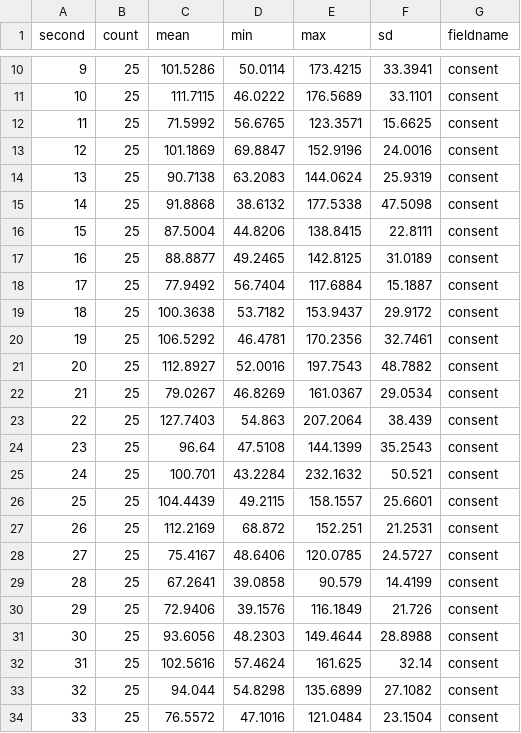
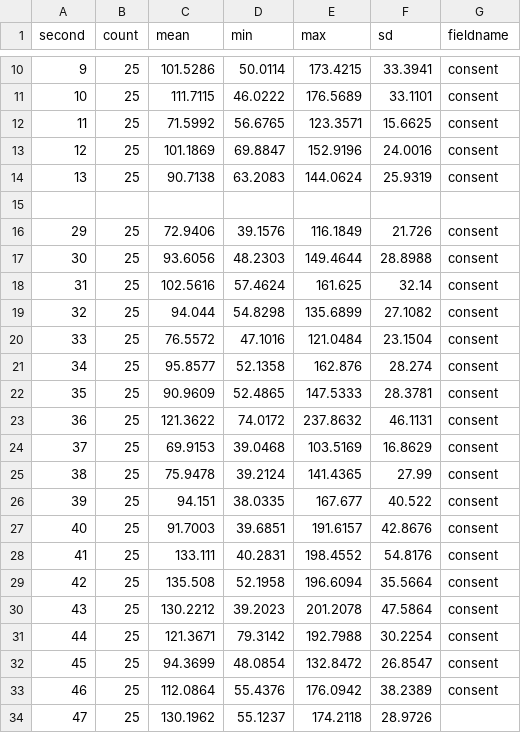
Before and after one commit to surveycto/stata-scto, a CSV file: testfiles/data_4/media/SP_08c131b3-c08e-4af9-ba8a-810e963e7d68_PERIOD_1.csv, drawn as a sheet; only a part is shown, gaps mark what is left out; the shorter side is filled out with more unchanged rows.

Commit message:
add test data 4

```diff
--- a/testfiles/data_4/media/SP_08c131b3-c08e-4af9-ba8a-810e963e7d68_PERIOD_1.csv
+++ b/testfiles/data_4/media/SP_08c131b3-c08e-4af9-ba8a-810e963e7d68_PERIOD_1.csv
@@ -14,17 +14,3 @@ second,count,mean,min,max,sd,fieldname
 13,25,90.7138,63.2083,144.0624,25.9319,consent
-14,25,91.8868,38.6132,177.5338,47.5098,consent
-15,25,87.5004,44.8206,138.8415,22.8111,consent
-16,25,88.8877,49.2465,142.8125,31.0189,consent
-17,25,77.9492,56.7404,117.6884,15.1887,consent
-18,25,100.3638,53.7182,153.9437,29.9172,consent
-19,25,106.5292,46.4781,170.2356,32.7461,consent
-20,25,112.8927,52.0016,197.7543,48.7882,consent
-21,25,79.0267,46.8269,161.0367,29.0534,consent
-22,25,127.7403,54.863,207.2064,38.439,consent
-23,25,96.64,47.5108,144.1399,35.2543,consent
-24,25,100.701,43.2284,232.1632,50.521,consent
-25,25,104.4439,49.2115,158.1557,25.6601,consent
-26,25,112.2169,68.872,152.251,21.2531,consent
-27,25,75.4167,48.6406,120.0785,24.5727,consent
-28,25,67.2641,39.0858,90.579,14.4199,consent
+
 29,25,72.9406,39.1576,116.1849,21.726,consent
```
Also changed, not shown: 24 other files.
